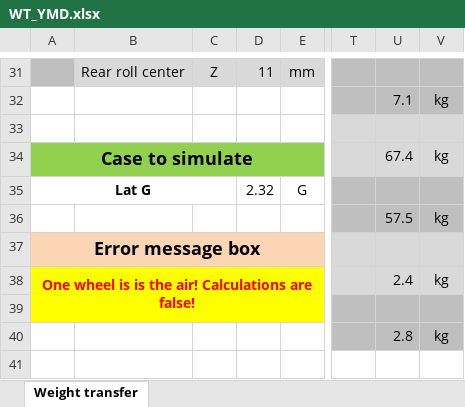
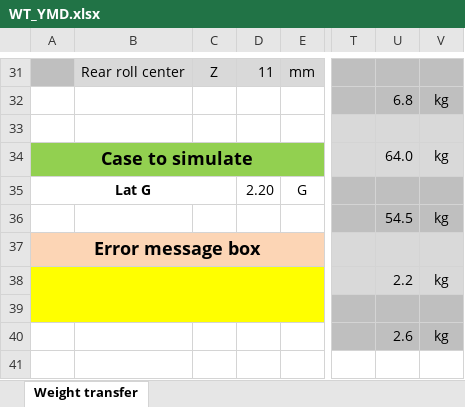
Before and after one commit to eraumotorsports/YawMoment, an Excel workbook: WT_YMD.xlsx, sheet Weight transfer, drawn as a sheet; only a part is shown, gaps mark what is left out; values as stored, in another font and other column widths than the file's, no borders; charts and pictures not drawn; the diff covers the shown part only; the diff names each change by its address in the sheet, - before the commit and + after, or states it on an @@ line.

Commit message:
Added other beta sweeps
Excel issues:
Error using xlswrite (line 220)
Error registering event(s), Advise failed

Error in YMD (line 93)
xlswrite(filename,A_y(i),sheet,xlRange);

```diff
--- a/WT_YMD.xlsx (sheet Weight transfer)
+++ b/WT_YMD.xlsx (sheet Weight transfer)
-U32: 7.1
+U32: 6.8
-U34: 67.4
+U34: 64.0
-D35: 2.32
+D35: 2.20
-U36: 57.5
+U36: 54.5
-A38: One wheel is is the air! Calculations are false!
+A38: (empty)
-U38: 2.4
+U38: 2.2
-U40: 2.8
+U40: 2.6
```
Also changed, not shown: 20 edited cells elsewhere in this sheet, 1 other file.
